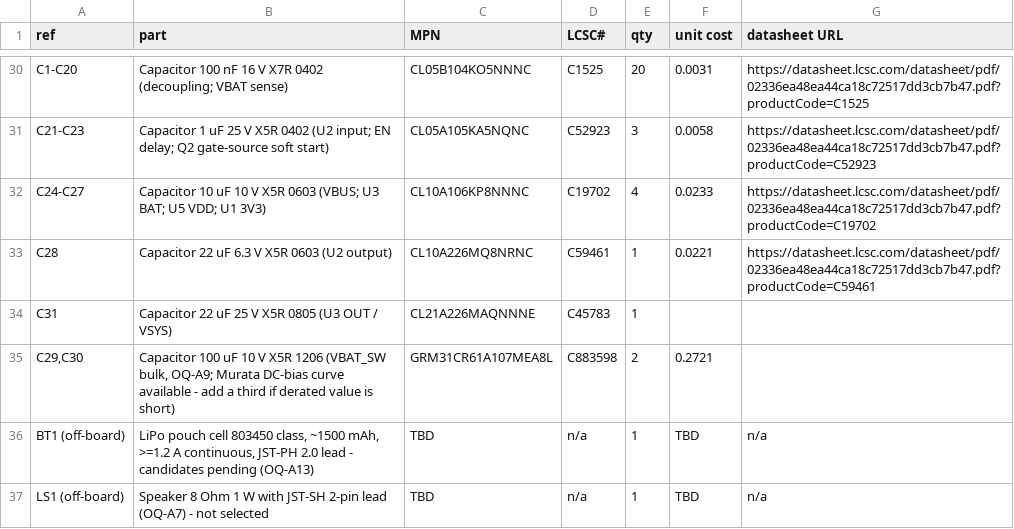
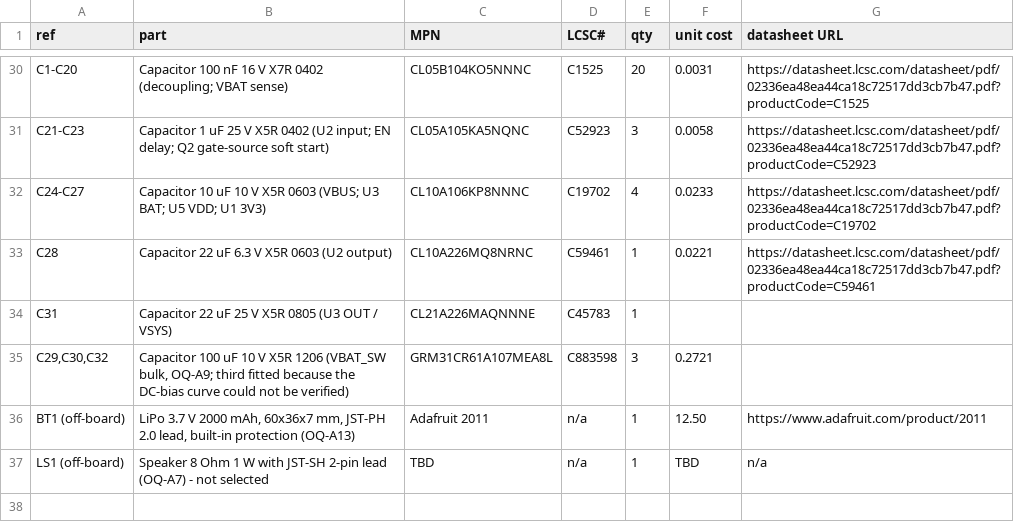
Before and after one commit to Majawat/BattleAura, a CSV file: docs/bom-draft.csv, drawn as a sheet; only a part is shown, gaps mark what is left out.

```diff
--- a/docs/bom-draft.csv
+++ b/docs/bom-draft.csv
@@ -34,4 +34,4 @@ C28,Capacitor 22 uF 6.3 V X5R 0603 (U2 output),CL10A226MQ8NRNC,C59461,1,0.0221,h
 C31,Capacitor 22 uF 25 V X5R 0805 (U3 OUT / VSYS),CL21A226MAQNNNE,C45783,1,,
-"C29,C30","Capacitor 100 uF 10 V X5R 1206 (VBAT_SW bulk, OQ-A9; Murata DC-bias curve available - add a third if derated value is short)",GRM31CR61A107MEA8L,C883598,2,0.2721,
-BT1 (off-board),"LiPo pouch cell 803450 class, ~1500 mAh, >=1.2 A continuous, JST-PH 2.0 lead - candidates pending (OQ-A13)",TBD,n/a,1,TBD,n/a
+"C29,C30,C32","Capacitor 100 uF 10 V X5R 1206 (VBAT_SW bulk, OQ-A9; third fitted because the DC-bias curve could not be verified)",GRM31CR61A107MEA8L,C883598,3,0.2721,
+BT1 (off-board),"LiPo 3.7 V 2000 mAh, 60x36x7 mm, JST-PH 2.0 lead, built-in protection (OQ-A13)",Adafruit 2011,n/a,1,12.50,https://www.adafruit.com/product/2011
 LS1 (off-board),Speaker 8 Ohm 1 W with JST-SH 2-pin lead (OQ-A7) - not selected,TBD,n/a,1,TBD,n/a
```
Also changed, not shown: 2 other files.
